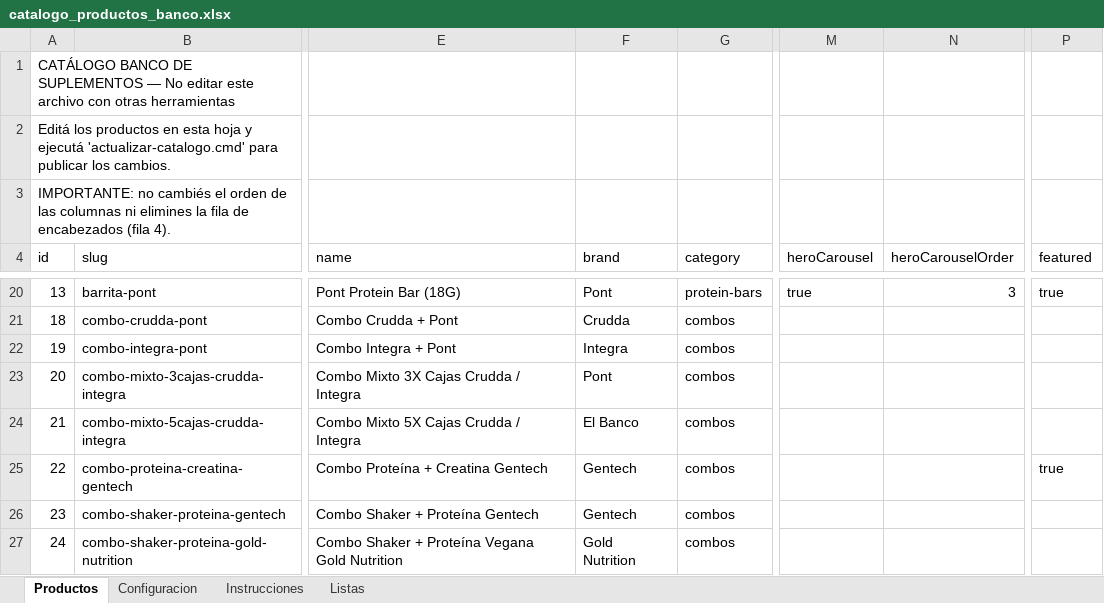
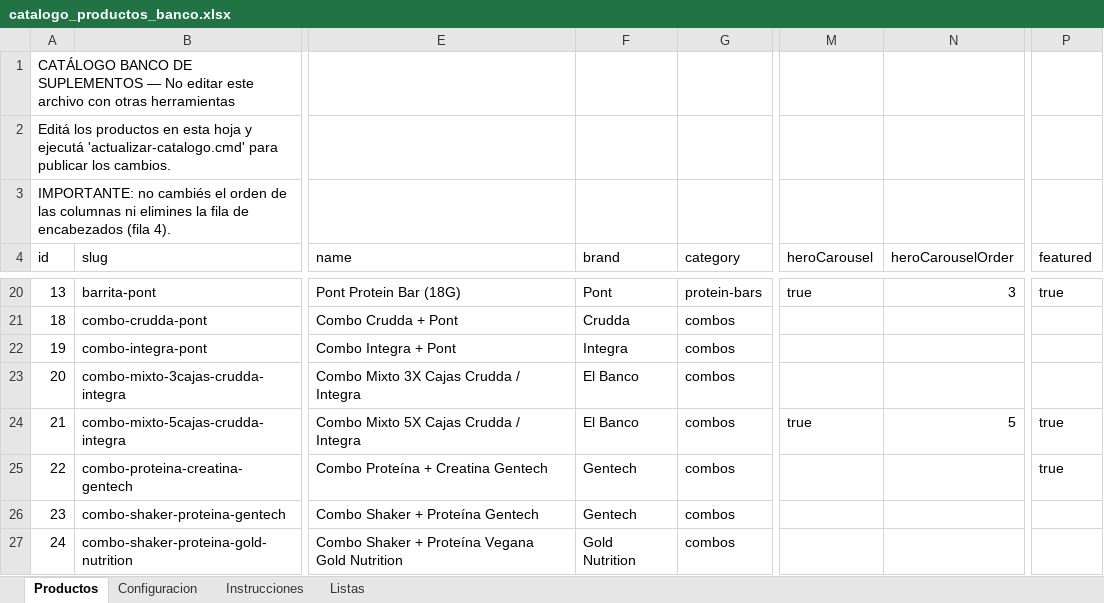
Before and after one commit to MaxiWR/MaxiWR.github.io, an Excel workbook: catalogo_productos_banco.xlsx, sheet Productos, drawn as a sheet; only a part is shown, gaps mark what is left out; values as stored, in another font and other column widths than the file's, no borders; the diff covers the shown part only; the diff names each change by its address in the sheet, - before the commit and + after, or states it on an @@ line.

```diff
--- a/catalogo_productos_banco.xlsx (sheet Productos)
+++ b/catalogo_productos_banco.xlsx (sheet Productos)
-F23 (brand): Pont
+F23 (brand): El Banco
-M24 (heroCarousel): (empty)
+M24 (heroCarousel): true
-N24 (heroCarouselOrder): (empty)
+N24 (heroCarouselOrder): 5
-P24 (featured): (empty)
+P24 (featured): true
```
Also changed, not shown: 16 edited cells elsewhere in this sheet, 6 other files.
